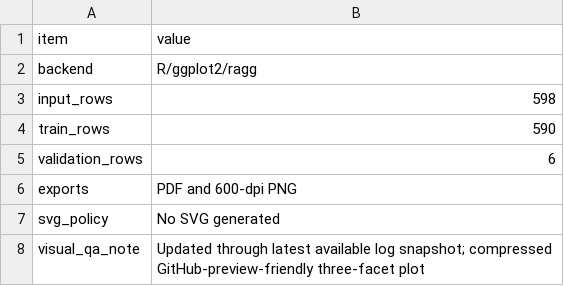
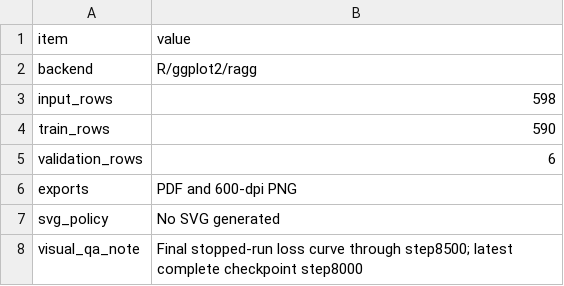
Before and after one commit to shuai19910911/zuowu_genomemodel, a TSV file: docs/training_curves/formal_caduceus_rc_stageB/source_data/formal_caduceus_rc_stageB_loss_curve_qa.tsv, drawn as a sheet.

```diff
--- a/docs/training_curves/formal_caduceus_rc_stageB/source_data/formal_caduceus_rc_stageB_loss_curve_qa.tsv
+++ b/docs/training_curves/formal_caduceus_rc_stageB/source_data/formal_caduceus_rc_stageB_loss_curve_qa.tsv
@@ -7,2 +7,2 @@ exports	PDF and 600-dpi PNG
 svg_policy	No SVG generated
-visual_qa_note	Updated through latest available log snapshot; compressed GitHub-preview-friendly three-facet plot
+visual_qa_note	Final stopped-run loss curve through step8500; latest complete checkpoint step8000
```
Also changed, not shown: docs/training_curves/formal_caduceus_rc_stageB/source_data/formal_caduceus_rc_stageB_loss_curve.tsv, docs/training_curves/formal_caduceus_rc_stageB/source_data/formal_caduceus_rc_stageB_loss_summary.tsv, 7 other files.
